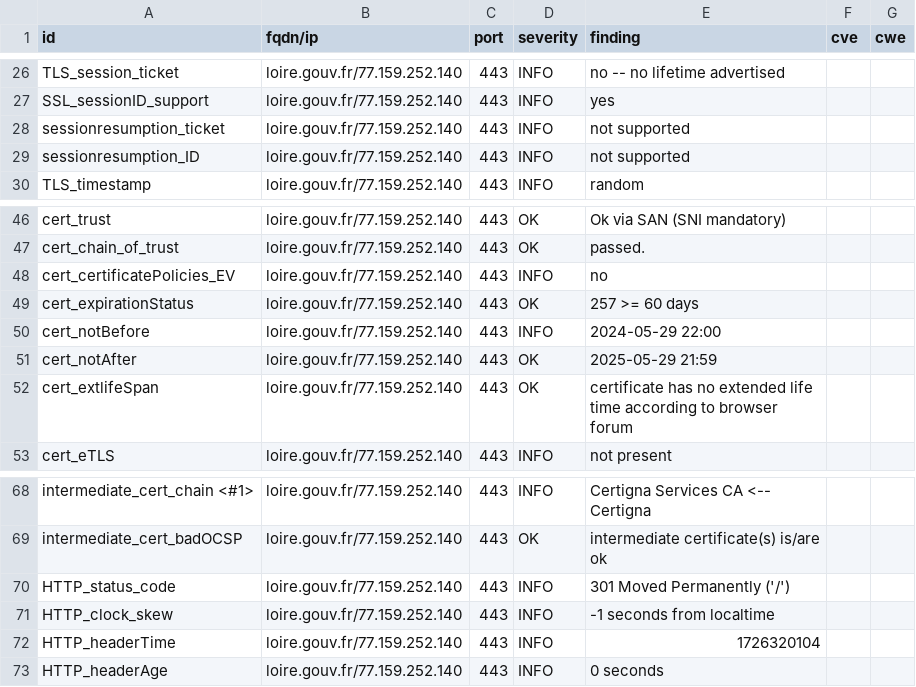
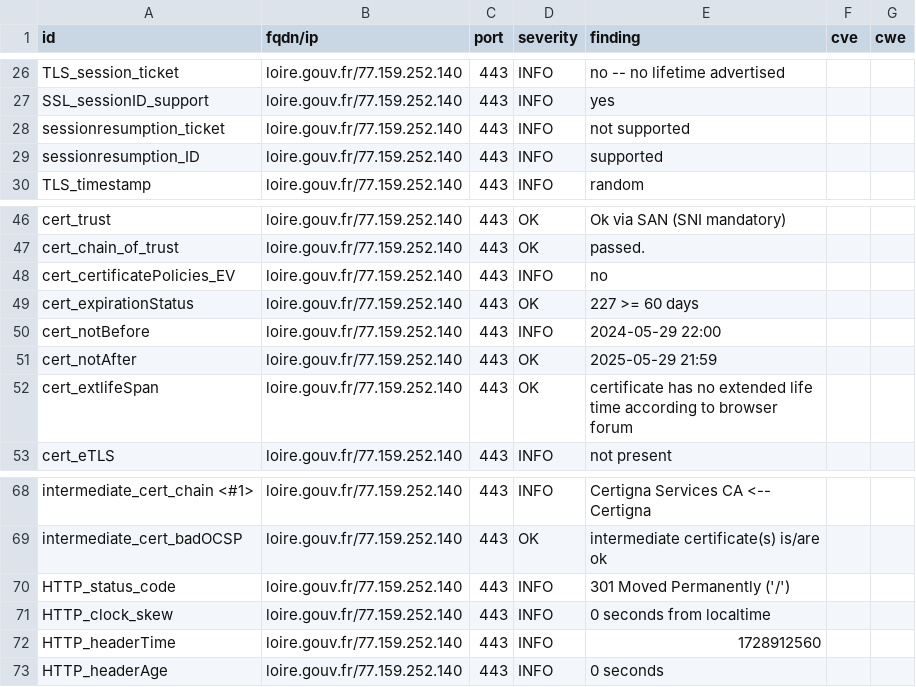
Before and after one commit to GKO-org/dashlordPrd6, a CSV file: results/aHR0cHM6Ly9sb2lyZS5nb3V2LmZy/testssl.csv, drawn as a sheet; only a part is shown, gaps mark what is left out.

```diff
--- a/results/aHR0cHM6Ly9sb2lyZS5nb3V2LmZy/testssl.csv
+++ b/results/aHR0cHM6Ly9sb2lyZS5nb3V2LmZy/testssl.csv
@@ -28,3 +28,3 @@
 "sessionresumption_ticket","loire.gouv.fr/77.159.252.140","443","INFO","not supported","",""
-"sessionresumption_ID","loire.gouv.fr/77.159.252.140","443","INFO","not supported","",""
+"sessionresumption_ID","loire.gouv.fr/77.159.252.140","443","INFO","supported","",""
 "TLS_timestamp","loire.gouv.fr/77.159.252.140","443","INFO","random","",""
@@ -48,3 +48,3 @@
 "cert_certificatePolicies_EV","loire.gouv.fr/77.159.252.140","443","INFO","no","",""
-"cert_expirationStatus","loire.gouv.fr/77.159.252.140","443","OK","257 >= 60 days","",""
+"cert_expirationStatus","loire.gouv.fr/77.159.252.140","443","OK","227 >= 60 days","",""
 "cert_notBefore","loire.gouv.fr/77.159.252.140","443","INFO","2024-05-29 22:00","",""
@@ -70,4 +70,4 @@
 "HTTP_status_code","loire.gouv.fr/77.159.252.140","443","INFO","301 Moved Permanently ('/')","",""
-"HTTP_clock_skew","loire.gouv.fr/77.159.252.140","443","INFO","-1 seconds from localtime","",""
-"HTTP_headerTime","loire.gouv.fr/77.159.252.140","443","INFO","1726320104","",""
+"HTTP_clock_skew","loire.gouv.fr/77.159.252.140","443","INFO","0 seconds from localtime","",""
+"HTTP_headerTime","loire.gouv.fr/77.159.252.140","443","INFO","1728912560","",""
 "HTTP_headerAge","loire.gouv.fr/77.159.252.140","443","INFO","0 seconds","",""
```
Also changed, not shown: 9 other files.
